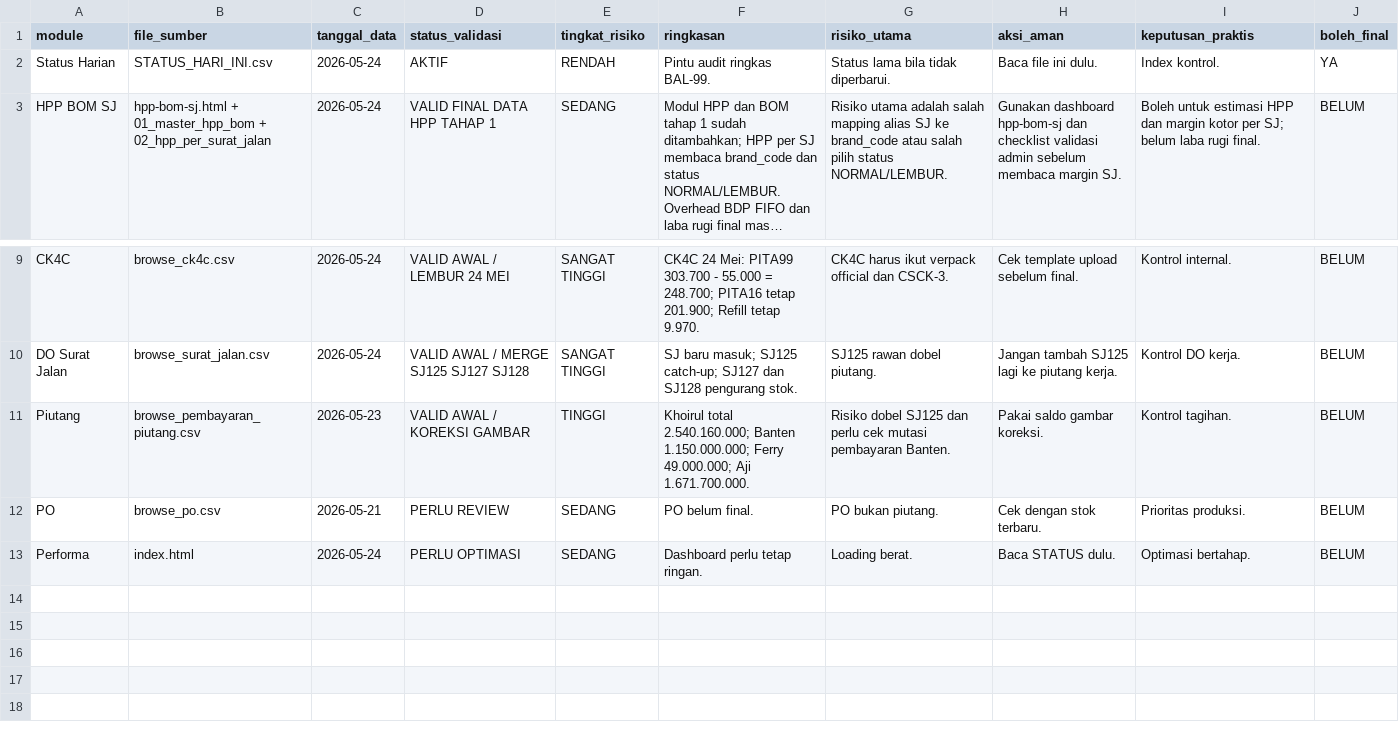
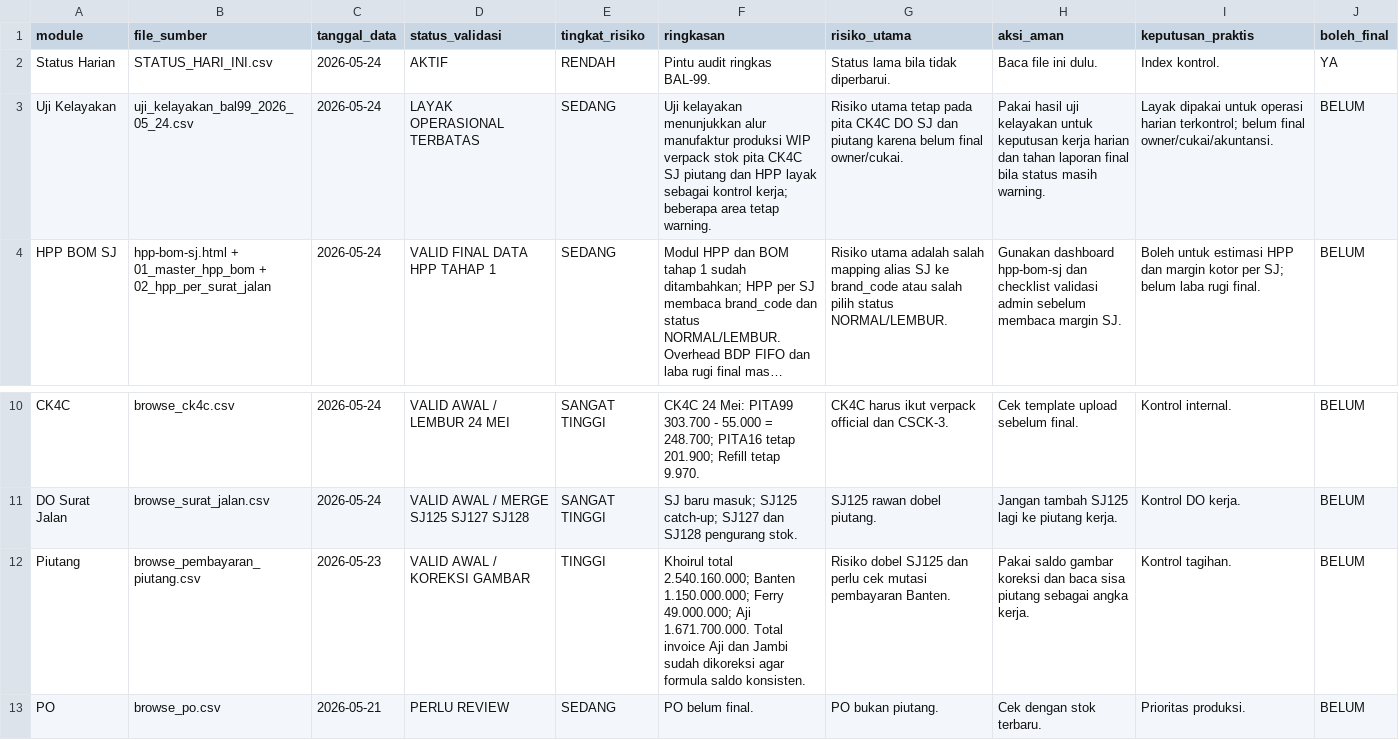
Before and after one commit to cengkehsigaret99-del/BAL-99-Work-Assistant-Cockpit, a CSV file: STATUS_HARI_INI.csv, drawn as a sheet; only a part is shown, gaps mark what is left out; the shorter side is filled out with more unchanged rows; long unchanged cells end in …; addresses are those after the commit; the diff names each change by its address in the sheet, - before the commit and + after, or states it on an @@ line.

Commit message:
Tambah status uji kelayakan BAL99

```diff
--- a/STATUS_HARI_INI.csv
+++ b/STATUS_HARI_INI.csv
+row 3: Uji Kelayakan | uji_kelayakan_bal99_2026_05_24.csv | 2026-05-24 | LAYAK OPERASIONAL TERBATAS | SEDANG | Uji kelayakan menunjukkan alur manufaktur produksi WIP verpack stok pita CK4C SJ piutang dan HPP layak sebagai kontrol kerja; beberapa area tetap warning. | Risiko utama tetap pada pita CK4C DO SJ dan piutang karena belum final owner/cukai. | Pakai hasil uji kelayakan untuk keputusan kerja harian dan tahan laporan final bila status masih warning. | Layak dipakai untuk operasi harian terkontrol; belum final owner/cukai/akuntansi. | BELUM
-F12 (ringkasan): …Aji 1.671.700.000.
+F12 (ringkasan): …Aji 1.671.700.000. Total invoice Aji dan Jambi sudah dikoreksi agar formula saldo konsisten.
-H12 (aksi_aman): …saldo gambar koreksi.
+H12 (aksi_aman): …saldo gambar koreksi dan baca sisa piutang sebagai angka kerja.
```
